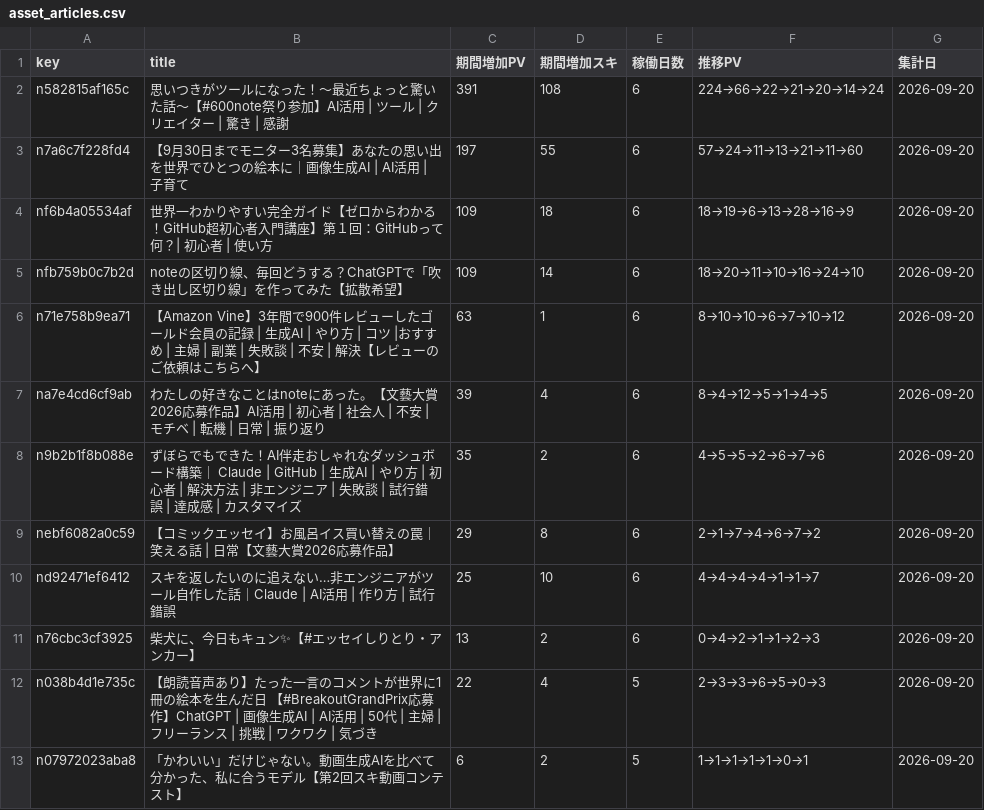
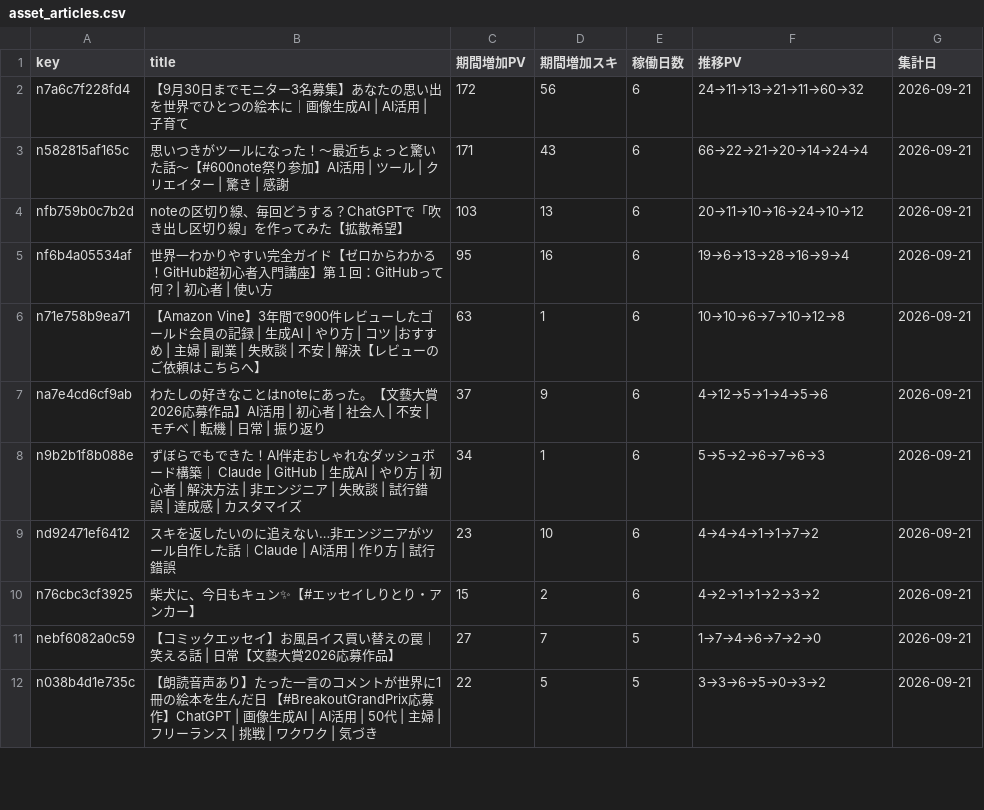
Before and after one commit to thinkingshiba0526-dot/note-stats-dashboard, a CSV file: data/asset_articles.csv, drawn as a sheet; only a part is shown; removed rows and columns are numbered as before the commit, all else as after; the diff covers the shown part only; the diff names each change by its address in the sheet, - before the commit and + after, or states it on an @@ line.

```diff
--- a/data/asset_articles.csv
+++ b/data/asset_articles.csv
+row 2: n7a6c7f228fd4 | 【9月30日までモニター3名募集】あなたの思い出を世界でひとつの絵本に｜画像生成AI | AI活用 | 子育て | 172 | 56 | 6 | 24→11→13→21→11→60→32 | 2026-09-21
-C3 (期間増加PV): 391
+C3 (期間増加PV): 171
-D3 (期間増加スキ): 108
+D3 (期間増加スキ): 43
-F3 (推移PV): 224→66→22→21→20→14→24
+F3 (推移PV): 66→22→21→20→14→24→4
-G3 (集計日): 2026-09-20
+G3 (集計日): 2026-09-21
-row 3: n7a6c7f228fd4 | 【9月30日までモニター3名募集】あなたの思い出を世界でひとつの絵本に｜画像生成AI | AI活用 | 子育て | 197 | 55 | 6 | 57→24→11→13→21→11→60 | 2026-09-20
-row 4: nf6b4a05534af | 世界一わかりやすい完全ガイド【ゼロからわかる！GitHub超初心者入門講座】第１回：GitHubって何？| 初心者 | 使い方 | 109 | 18 | 6 | 18→19→6→13→28→16→9 | 2026-09-20
-C4 (期間増加PV): 109
+C4 (期間増加PV): 103
-D4 (期間増加スキ): 14
+D4 (期間増加スキ): 13
-F4 (推移PV): 18→20→11→10→16→24→10
+F4 (推移PV): 20→11→10→16→24→10→12
-G4 (集計日): 2026-09-20
+G4 (集計日): 2026-09-21
+row 5: nf6b4a05534af | 世界一わかりやすい完全ガイド【ゼロからわかる！GitHub超初心者入門講座】第１回：GitHubって何？| 初心者 | 使い方 | 95 | 16 | 6 | 19→6→13→28→16→9→4 | 2026-09-21
-F6 (推移PV): 8→10→10→6→7→10→12
+F6 (推移PV): 10→10→6→7→10→12→8
-G6:G8 (集計日): 2026-09-20
+G6:G8 (集計日): 2026-09-21
-C7 (期間増加PV): 39
+C7 (期間増加PV): 37
-D7 (期間増加スキ): 4
+D7 (期間増加スキ): 9
-F7 (推移PV): 8→4→12→5→1→4→5
+F7 (推移PV): 4→12→5→1→4→5→6
-C8 (期間増加PV): 35
+C8 (期間増加PV): 34
-D8 (期間増加スキ): 2
+D8 (期間増加スキ): 1
-F8 (推移PV): 4→5→5→2→6→7→6
+F8 (推移PV): 5→5→2→6→7→6→3
-row 9: nebf6082a0c59 | 【コミックエッセイ】お風呂イス買い替えの罠｜笑える話 | 日常【文藝大賞2026応募作品】 | 29 | 8 | 6 | 2→1→7→4→6→7→2 | 2026-09-20
-C9 (期間増加PV): 25
+C9 (期間増加PV): 23
-F9 (推移PV): 4→4→4→4→1→1→7
+F9 (推移PV): 4→4→4→1→1→7→2
-G9:G10 (集計日): 2026-09-20
+G9:G10 (集計日): 2026-09-21
-C10 (期間増加PV): 13
+C10 (期間増加PV): 15
-F10 (推移PV): 0→4→2→1→1→2→3
+F10 (推移PV): 4→2→1→1→2→3→2
+row 11: nebf6082a0c59 | 【コミックエッセイ】お風呂イス買い替えの罠｜笑える話 | 日常【文藝大賞2026応募作品】 | 27 | 7 | 5 | 1→7→4→6→7→2→0 | 2026-09-21
-D12 (期間増加スキ): 4
+D12 (期間増加スキ): 5
-F12 (推移PV): 2→3→3→6→5→0→3
+F12 (推移PV): 3→3→6→5→0→3→2
-G12 (集計日): 2026-09-20
+G12 (集計日): 2026-09-21
-row 13: n07972023aba8 | 「かわいい」だけじゃない。動画生成AIを比べて分かった、私に合うモデル【第2回スキ動画コンテスト】 | 6 | 2 | 5 | 1→1→1→1→1→0→1 | 2026-09-20
```
Also changed, not shown: 5 added rows, 7 removed rows and 12 edited cells elsewhere in this file, data/daily_summary.csv, data/funnel_cumulative_summary.csv, 6 other files.
